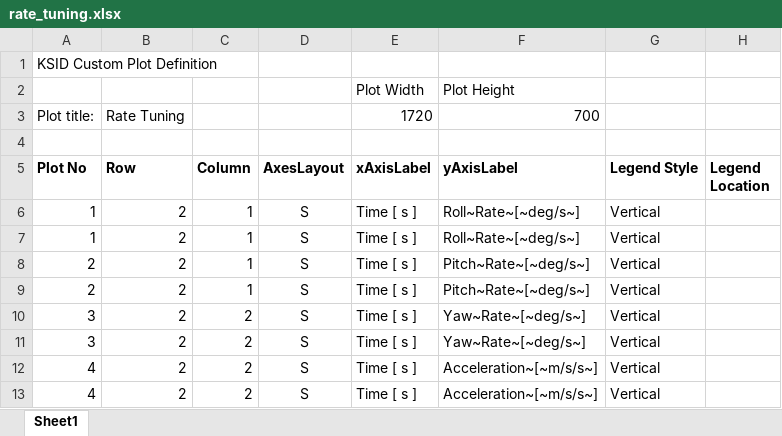
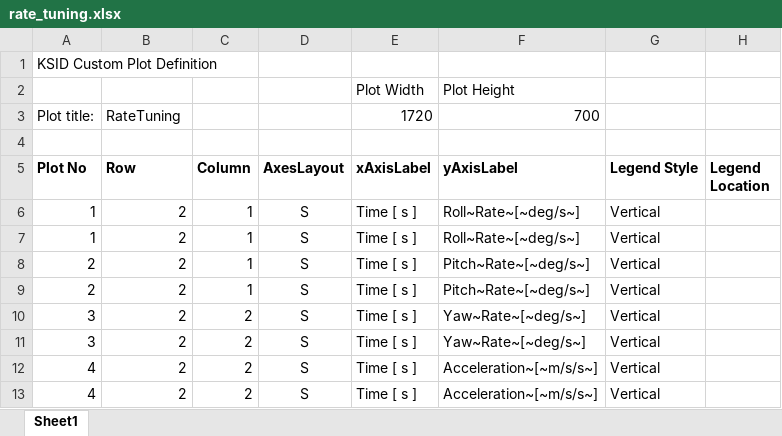
Before and after one commit to flyingk/kVIS3_bsp_ardupilot, an Excel workbook: CustomPlots/rate_tuning.xlsx, sheet Sheet1, drawn as a sheet; only a part is shown; values as stored, in another font and other column widths than the file's, no borders; the diff names each change by its address in the sheet, - before the commit and + after, or states it on an @@ line.

```diff
--- a/CustomPlots/rate_tuning.xlsx (sheet Sheet1)
+++ b/CustomPlots/rate_tuning.xlsx (sheet Sheet1)
-B3 (Row): Rate Tuning
+B3 (Row): RateTuning
```
Also changed, not shown: CustomPlots/attitude_tuning.xlsx, CustomPlots/data_consistency.xlsx, 3 other files.
